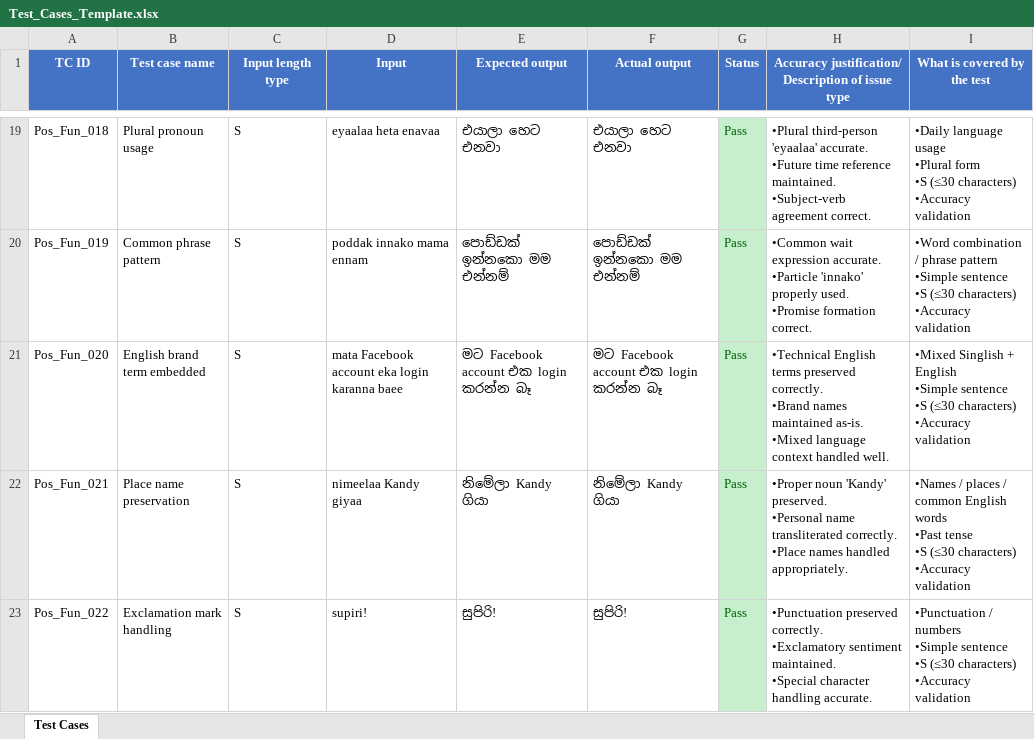
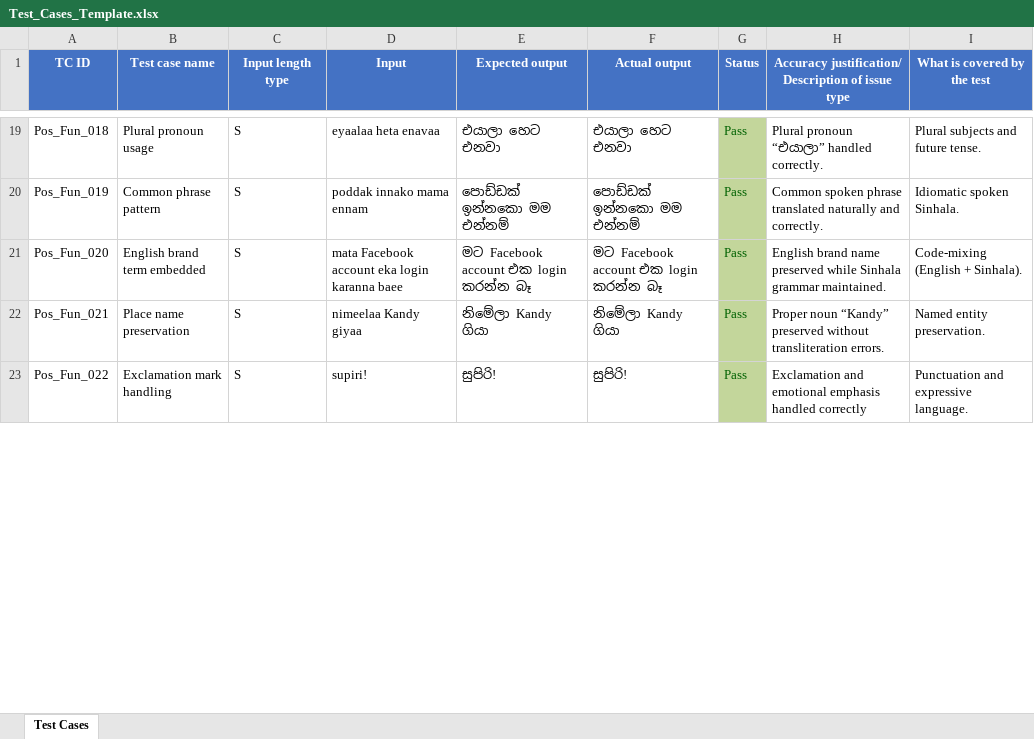
Before and after one commit to sewmini001/itpm_assignment_1, an Excel workbook: itpm/Test_Cases_Template.xlsx, sheet Test Cases, drawn as a sheet; only a part is shown, gaps mark what is left out; values as stored, in another font and other column widths than the file's, no borders; ↵ is a line break in a cell; the diff covers the shown part only; the diff names each change by its address in the sheet, - before the commit and + after, or states it on an @@ line.

```diff
--- a/itpm/Test_Cases_Template.xlsx (sheet Test Cases)
+++ b/itpm/Test_Cases_Template.xlsx (sheet Test Cases)
-G19:G23 fill: #C6EFCE
+G19:G23 fill: #C3D69B
-H19: •Plural third-person 'eyaalaa' accurate. ↵ •Future time reference maintained. ↵ •Subject-verb agreement correct.
+H19: Plural pronoun “එයාලා” handled correctly.
-I19 (What is covered by the test): •Daily language usage ↵ •Plural form ↵ •S (≤30 characters) ↵ •Accuracy validation
+I19 (What is covered by the test): Plural subjects and future tense.
-H20: •Common wait expression accurate. ↵ •Particle 'innako' properly used. ↵ •Promise formation correct.
+H20: Common spoken phrase translated naturally and correctly.
-I20 (What is covered by the test): •Word combination / phrase pattern ↵ •Simple sentence ↵ •S (≤30 characters) ↵ •Accuracy validation
+I20 (What is covered by the test): Idiomatic spoken Sinhala.
-H21: •Technical English terms preserved correctly. ↵ •Brand names maintained as-is. ↵ •Mixed language context handled well.
+H21: English brand name preserved while Sinhala grammar maintained.
-I21 (What is covered by the test): •Mixed Singlish + English ↵ •Simple sentence ↵ •S (≤30 characters) ↵ •Accuracy validation
+I21 (What is covered by the test): Code-mixing (English + Sinhala).
-H22: •Proper noun 'Kandy' preserved. ↵ •Personal name transliterated correctly. ↵ •Place names handled appropriately.
+H22: Proper noun “Kandy” preserved without transliteration errors.
-I22 (What is covered by the test): •Names / places / common English words ↵ •Past tense ↵ •S (≤30 characters) ↵ •Accuracy validation
+I22 (What is covered by the test): Named entity preservation.
-H23: •Punctuation preserved correctly. ↵ •Exclamatory sentiment maintained. ↵ •Special character handling accurate.
+H23: Exclamation and emotional emphasis handled correctly
-I23 (What is covered by the test): •Punctuation / numbers ↵ •Simple sentence ↵ •S (≤30 characters) ↵ •Accuracy validation
+I23 (What is covered by the test): Punctuation and expressive language.
```
Also changed, not shown: 118 edited cells and cell formats elsewhere in this sheet, 1 other file.
